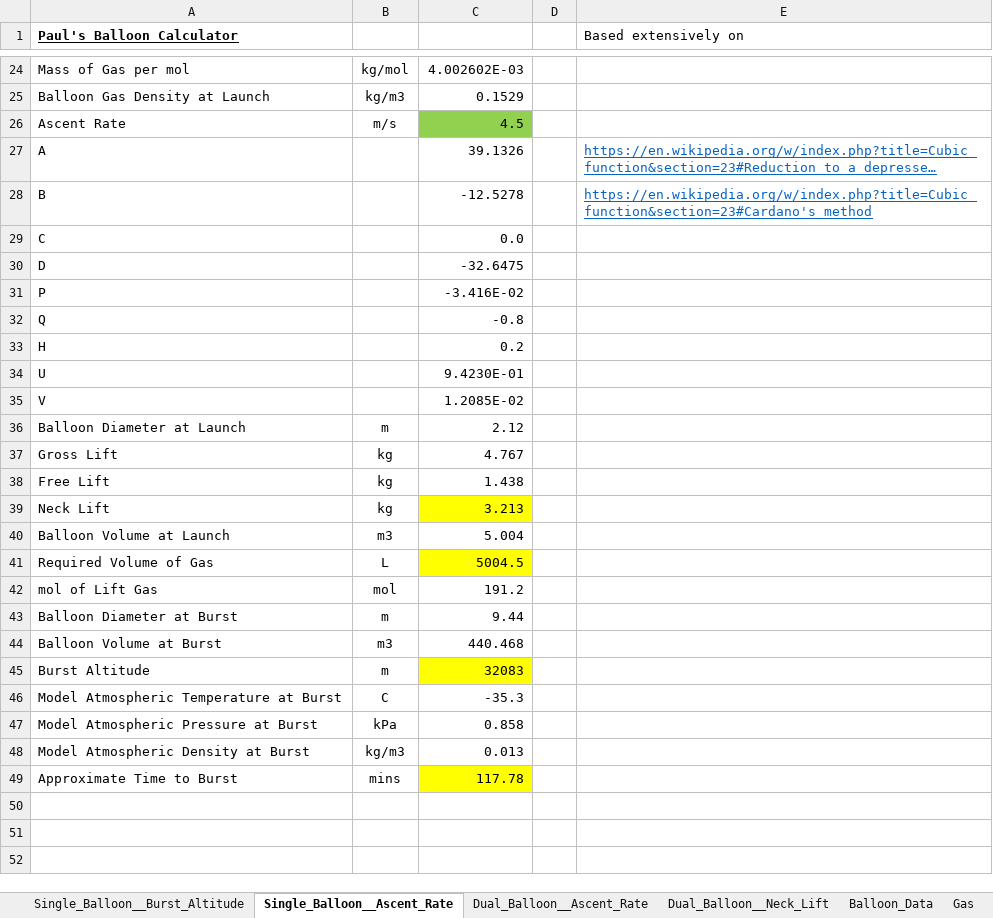
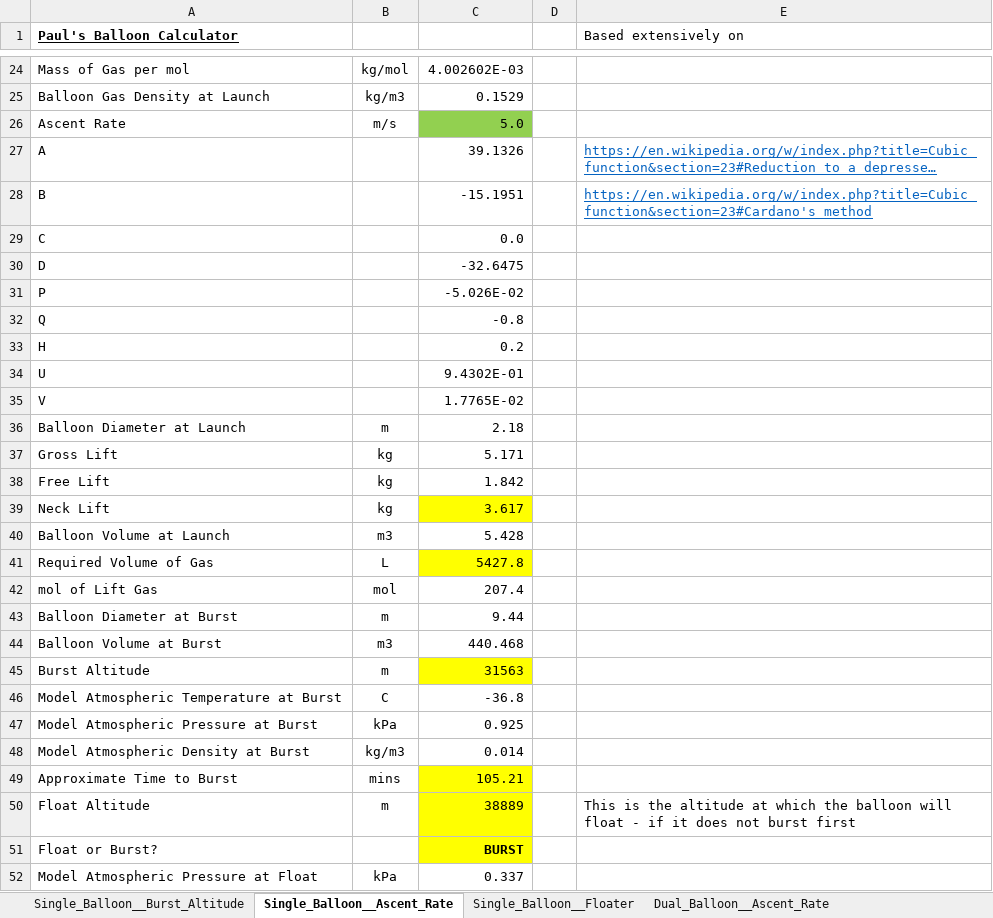
Before and after one commit to PaulZC/Balloon_Calculator, an Excel workbook: Balloon_Calculator.xlsm, sheet Single_Balloon__Ascent_Rate, drawn as a sheet; only a part is shown, gaps mark what is left out; long unchanged cells end in …; values as stored, in another font and other column widths than the file's, no borders; charts and pictures and conditional formats not drawn; the diff covers the shown part only; the diff names each change by its address in the sheet, - before the commit and + after, or states it on an @@ line.

Commit message:
Added float calculations
The spreadsheet now calculates the expected float altitude for single balloons.

```diff
--- a/Balloon_Calculator.xlsm (sheet Single_Balloon__Ascent_Rate)
+++ b/Balloon_Calculator.xlsm (sheet Single_Balloon__Ascent_Rate)
+sheet tab: Single_Balloon__Floater
-C26: 4.5
+C26: 5.0
-C28: -12.5278
+C28: -15.1951
-C31: -3.416E-02
+C31: -5.026E-02
-C34: 9.4230E-01
+C34: 9.4302E-01
-C35: 1.2085E-02
+C35: 1.7765E-02
-C36: 2.12
+C36: 2.18
-C37: 4.767
+C37: 5.171
-C38: 1.438
+C38: 1.842
-C39: 3.213
+C39: 3.617
-C40: 5.004
+C40: 5.428
-C41: 5004.5
+C41: 5427.8
-C42: 191.2
+C42: 207.4
-C45: 32083
+C45: 31563
-C46: -35.3
+C46: -36.8
-C47: 0.858
+C47: 0.925
-C48: 0.013
+C48: 0.014
-C49: 117.78
+C49: 105.21
+row 50: Float Altitude | m | 38889 |  | This is the altitude at which the balloon will float - if it does not burst first
+row 51: Float or Burst? |  | BURST
+row 52: Model Atmospheric Pressure at Float | kPa | 0.337
```
Also changed, not shown: 3 added rows elsewhere in this sheet, charts or pictures, 1 other file.
